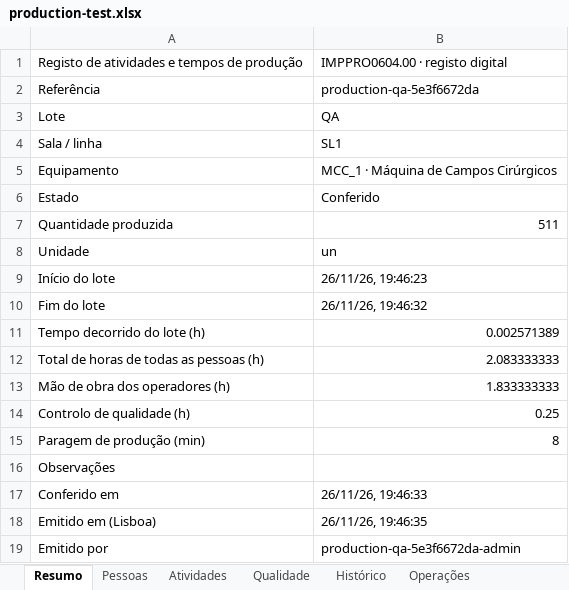
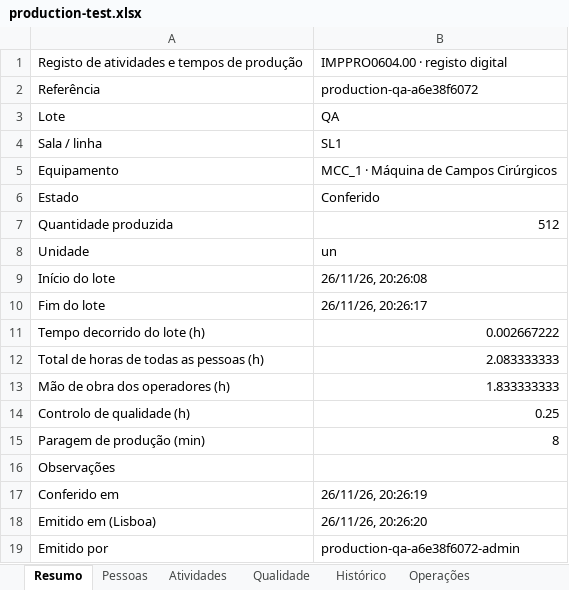
Before and after one commit to sergioibiza5-art/app-gestao-manutencao, an Excel workbook: outputs/production-test.xlsx, sheet Resumo, drawn as a sheet; values as stored, in another font and other column widths than the file's, no borders; the diff names each change by its address in the sheet, - before the commit and + after, or states it on an @@ line.

```diff
--- a/outputs/production-test.xlsx (sheet Resumo)
+++ b/outputs/production-test.xlsx (sheet Resumo)
-B2: production-qa-5e3f6672da
+B2: production-qa-a6e38f6072
-B7: 511
+B7: 512
-B9: 26/11/26, 19:46:23
+B9: 26/11/26, 20:26:08
-B10: 26/11/26, 19:46:32
+B10: 26/11/26, 20:26:17
-B11: 0.002571389
+B11: 0.002667222
-B17: 26/11/26, 19:46:33
+B17: 26/11/26, 20:26:19
-B18: 26/11/26, 19:46:35
+B18: 26/11/26, 20:26:20
-B19: production-qa-5e3f6672da-admin
+B19: production-qa-a6e38f6072-admin
```
Also changed, not shown: sheet Histórico, sheet Pessoas, sheet Atividades, sheet Qualidade, 11 other files.
